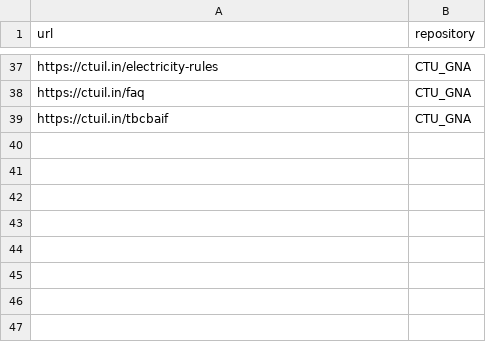
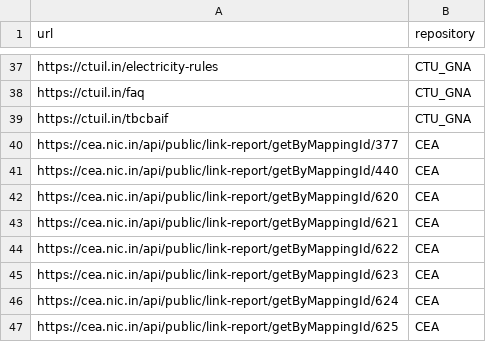
Before and after one commit to paritoshjaiswalUCB/db_ctuil, a CSV file: urls.csv, drawn as a sheet; only a part is shown, gaps mark what is left out.

```diff
--- a/urls.csv
+++ b/urls.csv
@@ -39 +39,9 @@ https://ctuil.in/faq,CTU_GNA
 https://ctuil.in/tbcbaif,CTU_GNA
+https://cea.nic.in/api/public/link-report/getByMappingId/377,CEA
+https://cea.nic.in/api/public/link-report/getByMappingId/440,CEA
+https://cea.nic.in/api/public/link-report/getByMappingId/620,CEA
+https://cea.nic.in/api/public/link-report/getByMappingId/621,CEA
+https://cea.nic.in/api/public/link-report/getByMappingId/622,CEA
+https://cea.nic.in/api/public/link-report/getByMappingId/623,CEA
+https://cea.nic.in/api/public/link-report/getByMappingId/624,CEA
+https://cea.nic.in/api/public/link-report/getByMappingId/625,CEA
```
Also changed, not shown: 3 other files.
